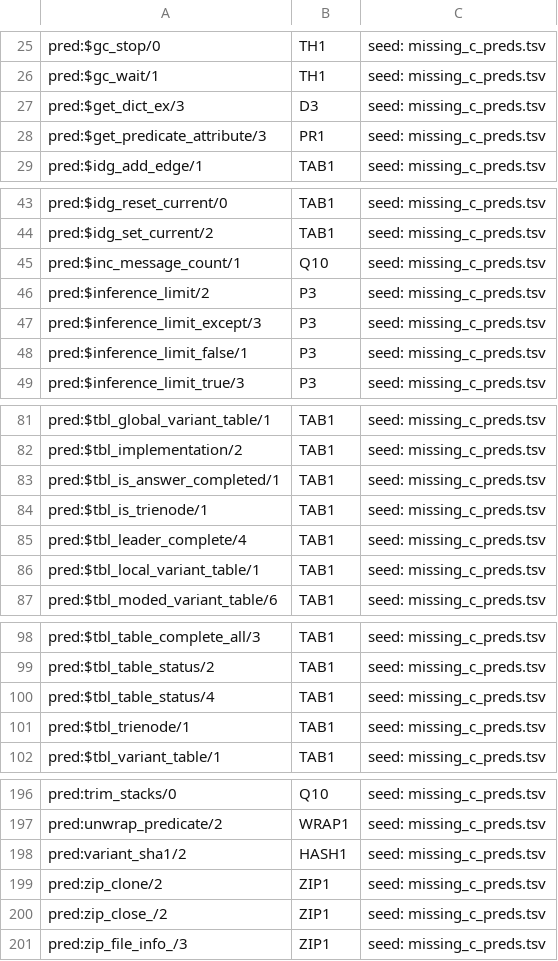
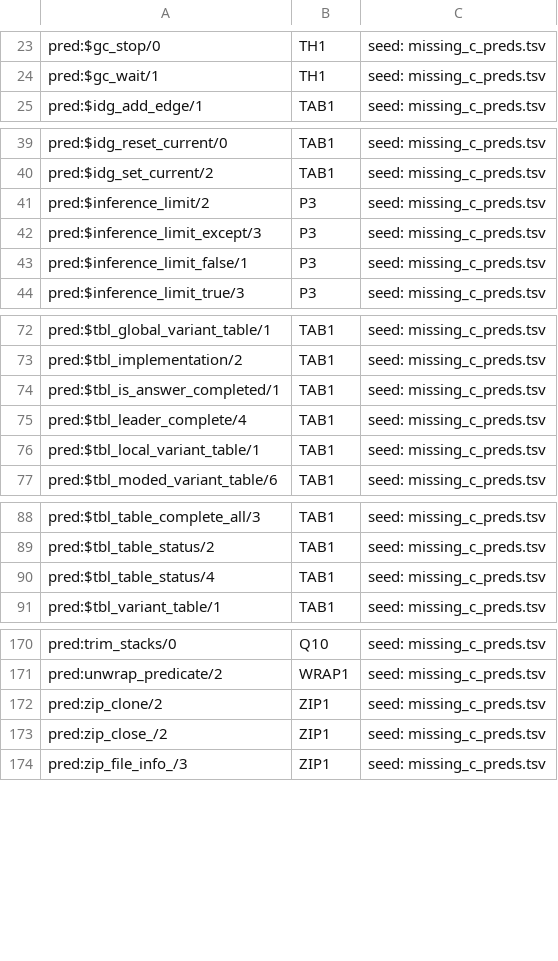
Before and after one commit to CognitiveSubstratesAI/LogicKernel, a TSV file: docs/r2_owners.tsv, drawn as a sheet; only a part is shown, gaps mark what is left out; the diff covers the shown part only; the diff names each change by its address in the sheet, - before the commit and + after, or states it on an @@ line.

```diff
--- a/docs/r2_owners.tsv
+++ b/docs/r2_owners.tsv
-row 27: pred:$get_dict_ex/3 | D3 | seed: missing_c_preds.tsv
-row 28: pred:$get_predicate_attribute/3 | PR1 | seed: missing_c_preds.tsv
-row 45: pred:$inc_message_count/1 | Q10 | seed: missing_c_preds.tsv
-row 84: pred:$tbl_is_trienode/1 | TAB1 | seed: missing_c_preds.tsv
-row 101: pred:$tbl_trienode/1 | TAB1 | seed: missing_c_preds.tsv
-row 198: pred:variant_sha1/2 | HASH1 | seed: missing_c_preds.tsv
```
Also changed, not shown: 24 removed rows elsewhere in this file, 6 other files.
